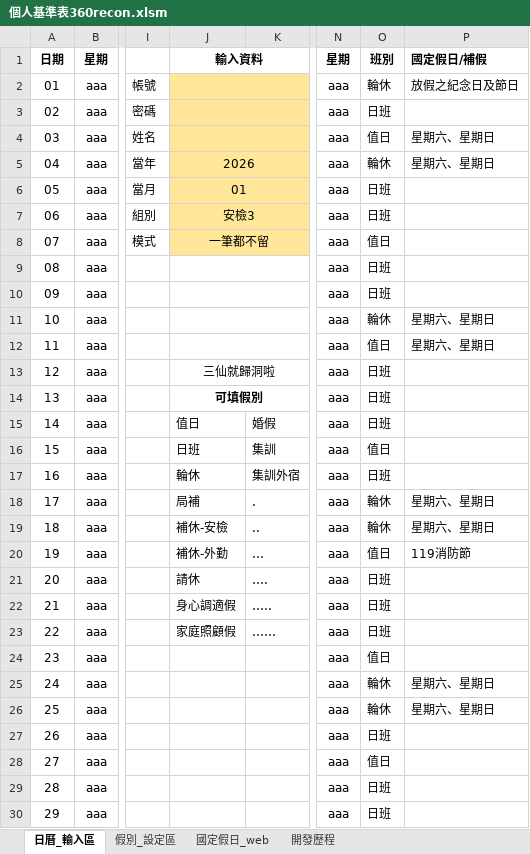
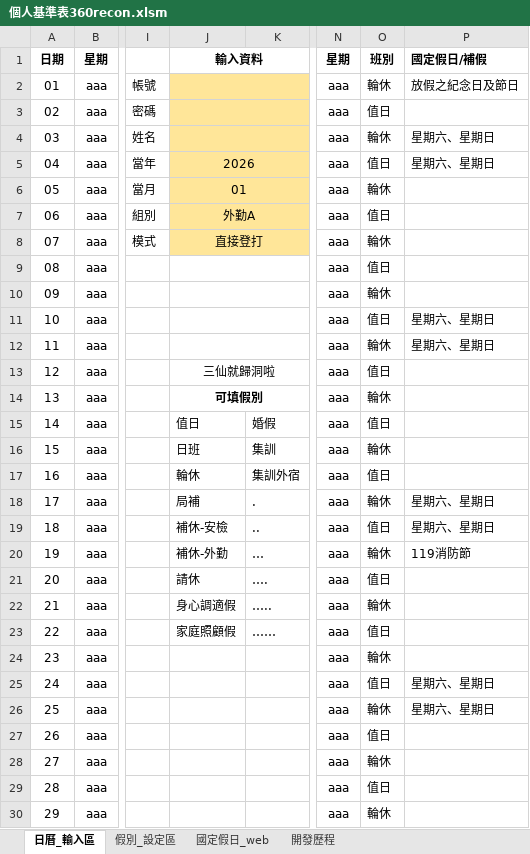
Before and after one commit to rejecting-ambulance/tyfd_duty_time, an Excel workbook: 個人基準表360recon.xlsm, sheet 日曆_輸入區, drawn as a sheet; only a part is shown, gaps mark what is left out; values as stored, in another font and other column widths than the file's, no borders; charts and pictures and conditional formats not drawn; the diff covers the shown part only; the diff names each change by its address in the sheet, - before the commit and + after, or states it on an @@ line.

Commit message:
add describe in xlsm

```diff
--- a/個人基準表360recon.xlsm (sheet 日曆_輸入區)
+++ b/個人基準表360recon.xlsm (sheet 日曆_輸入區)
-O3: 日班
+O3: 值日
-O4: 值日
+O4: 輪休
-O5: 輪休
+O5: 值日
-O6: 日班
+O6: 輪休
-J7: 安檢3
+J7: 外勤A
-O7: 日班
+O7: 值日
-J8: 一筆都不留
+J8: 直接登打
-O8: 值日
+O8: 輪休
-O9: 日班
+O9: 值日
-O10: 日班
+O10: 輪休
-O11: 輪休
+O11: 值日
-O12: 值日
+O12: 輪休
-O13: 日班
+O13: 值日
-O14: 日班
+O14: 輪休
-O15: 日班
+O15: 值日
-O16: 值日
+O16: 輪休
-O17: 日班
+O17: 值日
-O19: 輪休
+O19: 值日
-O20: 值日
+O20: 輪休
-O21: 日班
+O21: 值日
-O22: 日班
+O22: 輪休
-O23: 日班
+O23: 值日
-O24: 值日
+O24: 輪休
-O25: 輪休
+O25: 值日
-O27: 日班
+O27: 值日
-O28: 值日
+O28: 輪休
-O29: 日班
+O29: 值日
-O30: 日班
+O30: 輪休
```
Also changed, not shown: 2 edited cells elsewhere in this sheet, charts or pictures.
